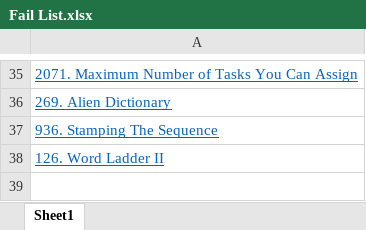
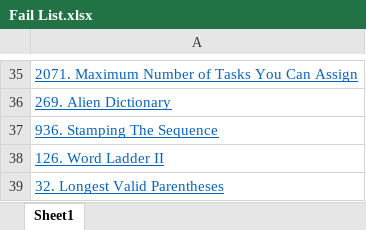
Before and after one commit to hundred-henry/My_LeetCode, an Excel workbook: Fail List.xlsx, sheet Sheet1, drawn as a sheet; only a part is shown, gaps mark what is left out; values as stored, in another font and other column widths than the file's, no borders; the diff names each change by its address in the sheet, - before the commit and + after, or states it on an @@ line.

```diff
--- a/Fail List.xlsx (sheet Sheet1)
+++ b/Fail List.xlsx (sheet Sheet1)
+row 39: 32. Longest Valid Parentheses
```
Also changed, not shown: Classic List.xlsx, 9 other files.
